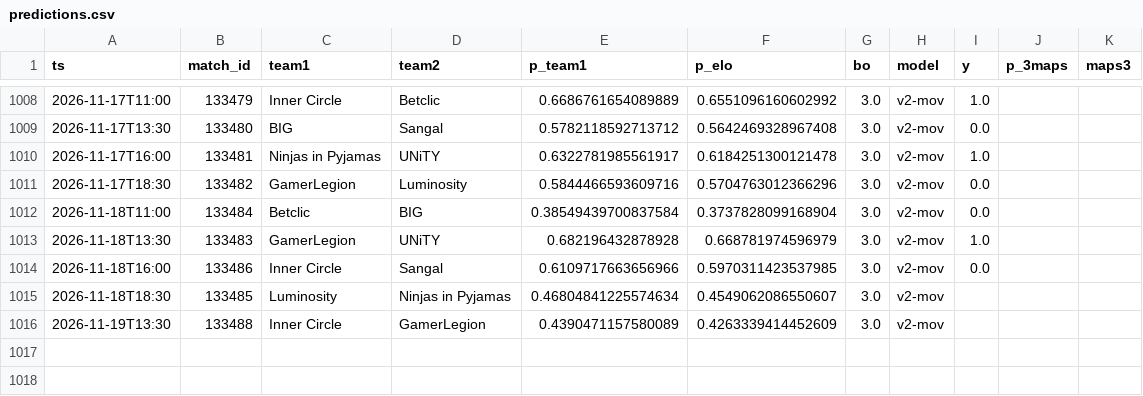
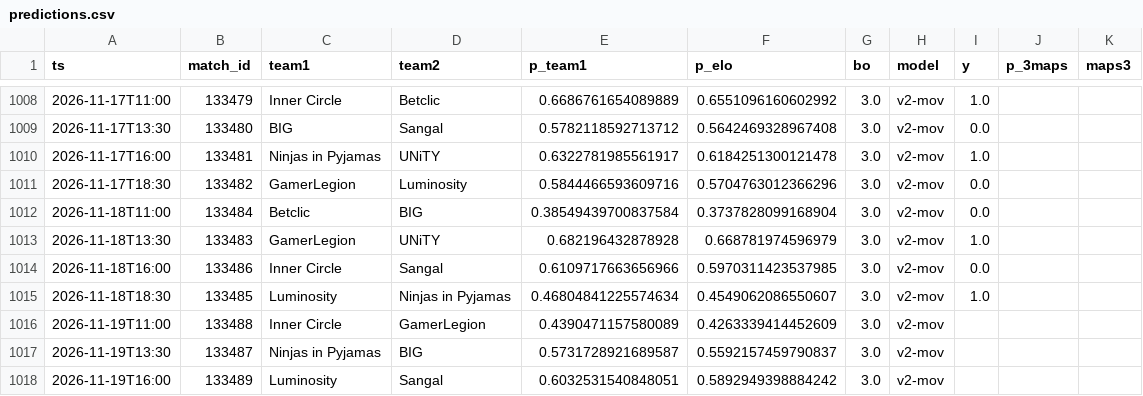
Before and after one commit to azcal/mbm-cs2, a CSV file: logs/predictions.csv, drawn as a sheet; only a part is shown, gaps mark what is left out.

```diff
--- a/logs/predictions.csv
+++ b/logs/predictions.csv
@@ -1014,3 +1014,5 @@ ts,match_id,team1,team2,p_team1,p_elo,bo,model,y,p_3maps,maps3
 2026-11-18T16:00,133486,Inner Circle,Sangal,0.6109717663656966,0.5970311423537985,3.0,v2-mov,0.0,,
-2026-11-18T18:30,133485,Luminosity,Ninjas in Pyjamas,0.46804841225574634,0.4549062086550607,3.0,v2-mov,,,
-2026-11-19T13:30,133488,Inner Circle,GamerLegion,0.4390471157580089,0.4263339414452609,3.0,v2-mov,,,
+2026-11-18T18:30,133485,Luminosity,Ninjas in Pyjamas,0.46804841225574634,0.4549062086550607,3.0,v2-mov,1.0,,
+2026-11-19T11:00,133488,Inner Circle,GamerLegion,0.4390471157580089,0.4263339414452609,3.0,v2-mov,,,
+2026-11-19T13:30,133487,Ninjas in Pyjamas,BIG,0.5731728921689587,0.5592157459790837,3.0,v2-mov,,,
+2026-11-19T16:00,133489,Luminosity,Sangal,0.6032531540848051,0.5892949398884242,3.0,v2-mov,,,
```
Also changed, not shown: data/matches.csv, logs/graded.csv, 3 other files.
